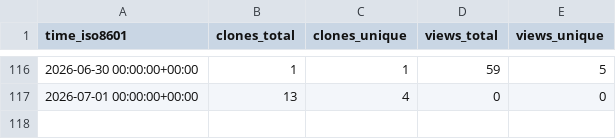
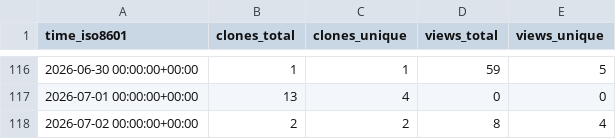
Before and after one commit to Ladbaby/PowerPlanSwitcher, a CSV file: Ladbaby/PowerPlanSwitcher/ghrs-data/views_clones_aggregate.csv, drawn as a sheet; only a part is shown, gaps mark what is left out; the diff names each change by its address in the sheet, - before the commit and + after, or states it on an @@ line.

```diff
--- a/Ladbaby/PowerPlanSwitcher/ghrs-data/views_clones_aggregate.csv
+++ b/Ladbaby/PowerPlanSwitcher/ghrs-data/views_clones_aggregate.csv
+row 118: 2026-07-02 00:00:00+00:00 | 2 | 2 | 8 | 4
```
Also changed, not shown: 1 other file.
